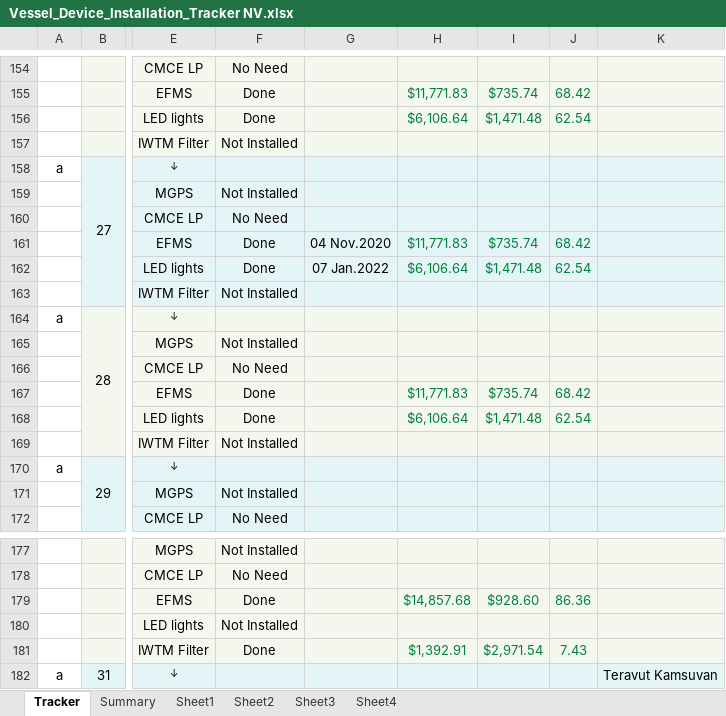
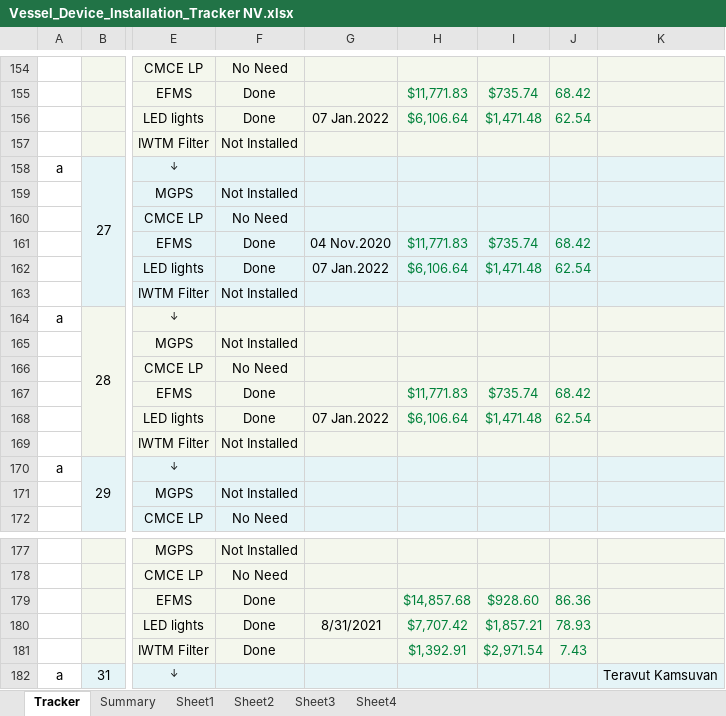
Before and after one commit to Axelfaurax1/SustainaBOS, an Excel workbook: Vessel_Device_Installation_Tracker NV.xlsx, sheet Tracker, drawn as a sheet; only a part is shown, gaps mark what is left out; values as stored, in another font and other column widths than the file's, no borders; charts and pictures and conditional formats not drawn; the diff names each change by its address in the sheet, - before the commit and + after, or states it on an @@ line.

```diff
--- a/Vessel_Device_Installation_Tracker NV.xlsx (sheet Tracker)
+++ b/Vessel_Device_Installation_Tracker NV.xlsx (sheet Tracker)
-G156: (empty)
+G156: 07 Jan.2022
-G168: (empty)
+G168: 07 Jan.2022
-F180: Not Installed
+F180: Done
-G180: (empty)
+G180: 8/31/2021
-H180: (empty)
+H180: $7,707.42
-I180: (empty)
+I180: $1,857.21
-J180: (empty)
+J180: 78.93
```
Also changed, not shown: sheet Summary, sheet Sheet2, sheet Sheet1, sheet Sheet3, sheet Sheet4, charts or pictures, 1 other file.
